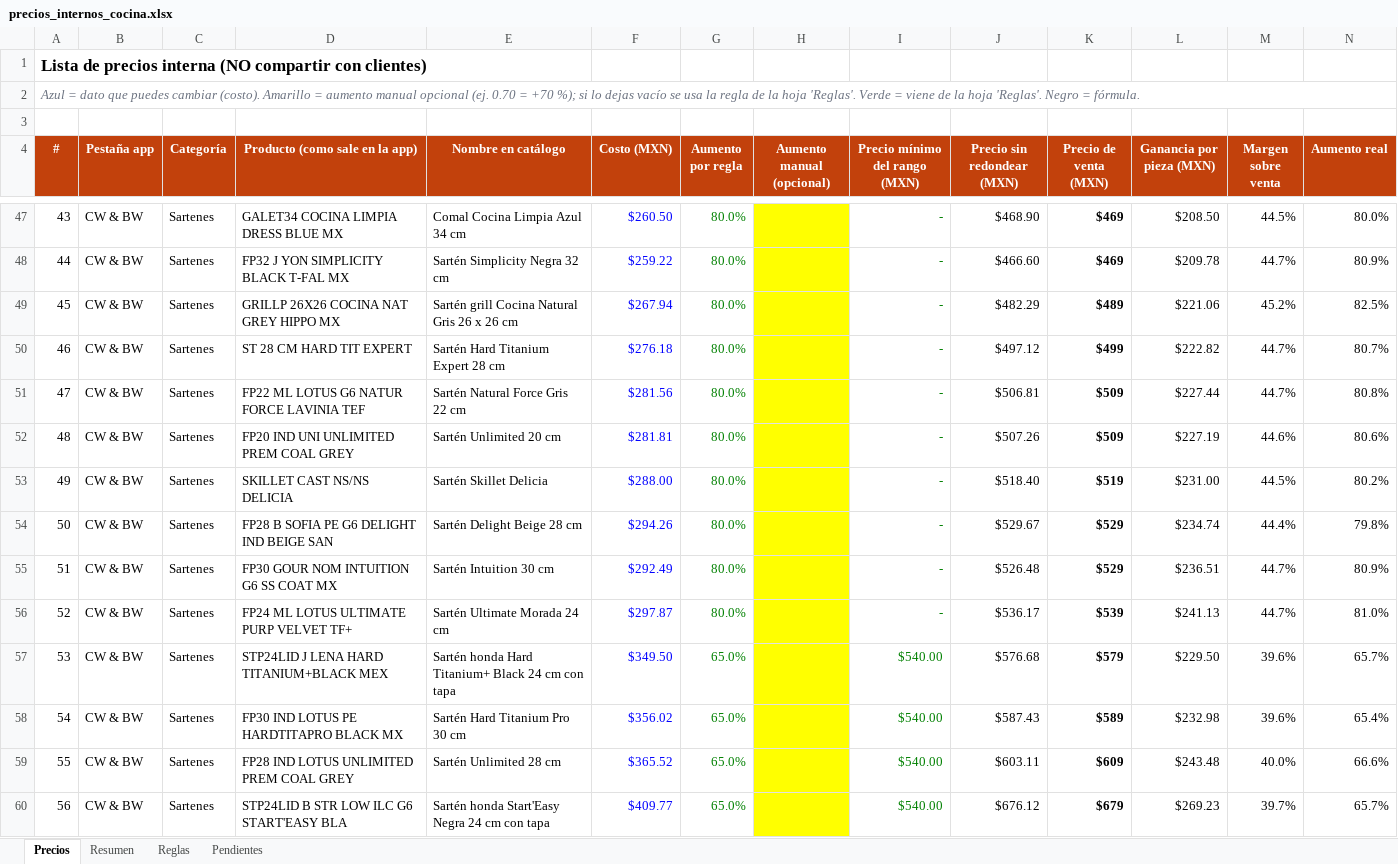
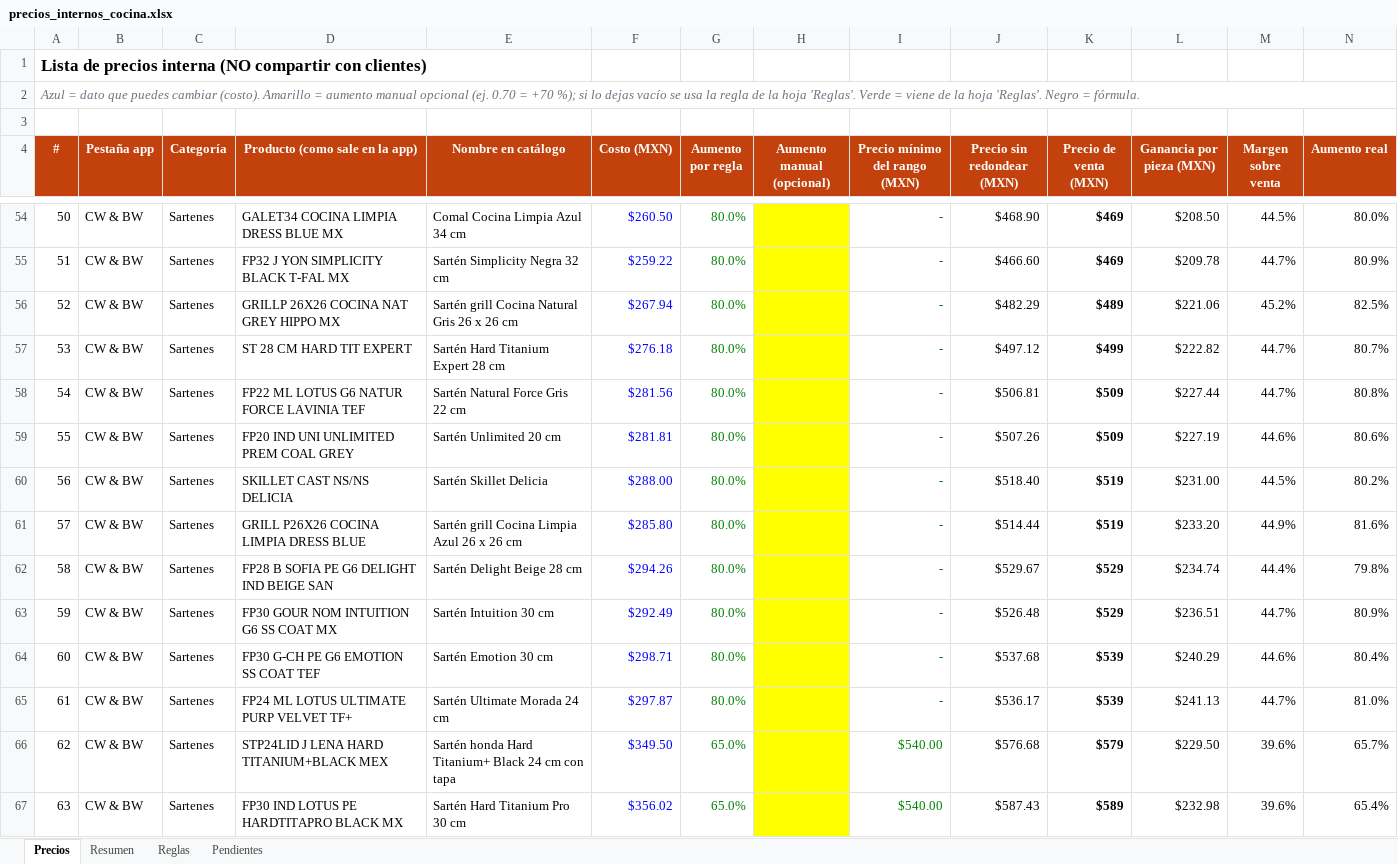
Before and after one commit to cassatoblack03-art/automatizacion-, an Excel workbook: catalogo-cocina/salida/precios_internos_cocina.xlsx, sheet Precios, drawn as a sheet; only a part is shown, gaps mark what is left out; the shorter side is filled out with more unchanged rows; values as stored, in another font and other column widths than the file's, no borders; charts and pictures not drawn; the diff covers the shown part only; the diff names each change by its address in the sheet, - before the commit and + after, or states it on an @@ line.

```diff
--- a/catalogo-cocina/salida/precios_internos_cocina.xlsx (sheet Precios)
+++ b/catalogo-cocina/salida/precios_internos_cocina.xlsx (sheet Precios)
@@ column A (#) renumbered between rows 8 and 188 @@
+row 61: 57 | CW & BW | Sartenes | GRILL P26X26 COCINA LIMPIA DRESS BLUE | Sartén grill Cocina Limpia Azul 26 x 26 cm | $285.80 | 80.0% |  | - | $514.44 | $519 | $233.20 | 44.9% | 81.6%
+row 64: 60 | CW & BW | Sartenes | FP30 G-CH PE G6 EMOTION SS COAT TEF | Sartén Emotion 30 cm | $298.71 | 80.0% |  | - | $537.68 | $539 | $240.29 | 44.6% | 80.4%
```
Also changed, not shown: 25 added rows and 1 removed row elsewhere in this sheet, sheet Pendientes, sheet Resumen, formulas that keep their value, 14 other files.
